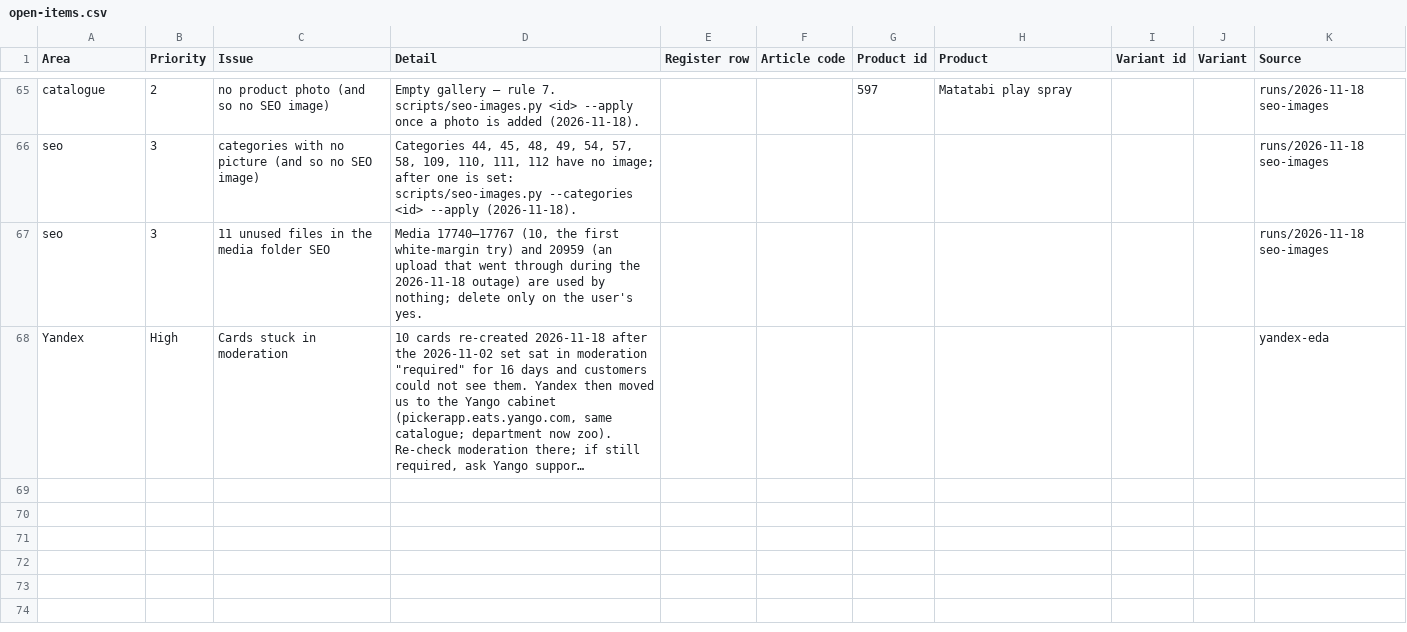
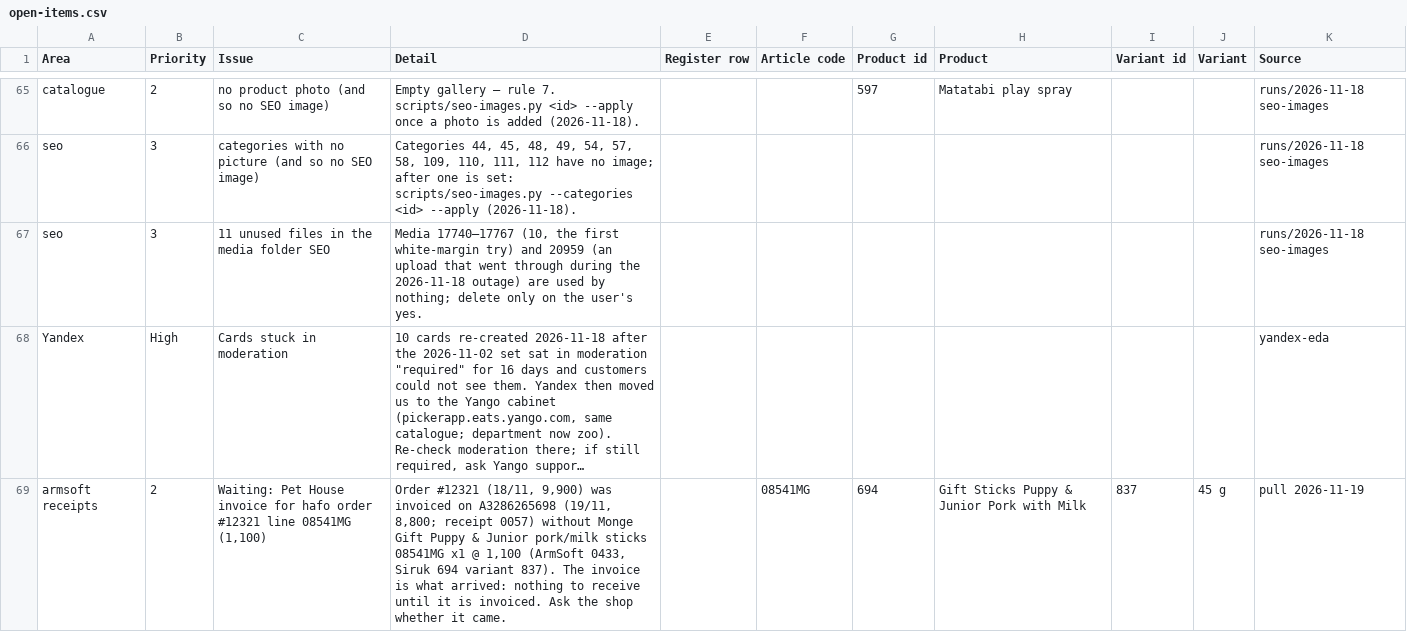
Before and after one commit to EricKhosro/siruk-claude, a CSV file: state/open-items.csv, drawn as a sheet; only a part is shown, gaps mark what is left out; long unchanged cells end in …; the diff names each change by its address in the sheet, - before the commit and + after, or states it on an @@ line.

```diff
--- a/state/open-items.csv
+++ b/state/open-items.csv
+row 69: armsoft receipts | 2 | Waiting: Pet House invoice for hafo order #12321 line 08541MG (1,100) | Order #12321 (18/11, 9,900) was invoiced on A3286265698 (19/11, 8,800; receipt 0057) without Monge Gift Puppy & Junior pork/milk sticks 08541MG x1 @ 1,100 (ArmSoft 0433, Siruk 694 variant 837). The invoice is what arrived: nothing to receive until it is invoiced. Ask the shop whether it came. |  | 08541MG | 694 | Gift Sticks Puppy & Junior Pork with Milk | 837 | 45 g | pull 2026-11-19
```
Also changed, not shown: 4 other files.
